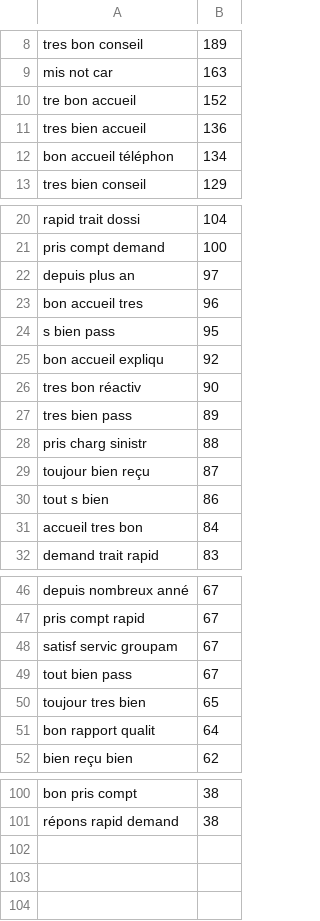
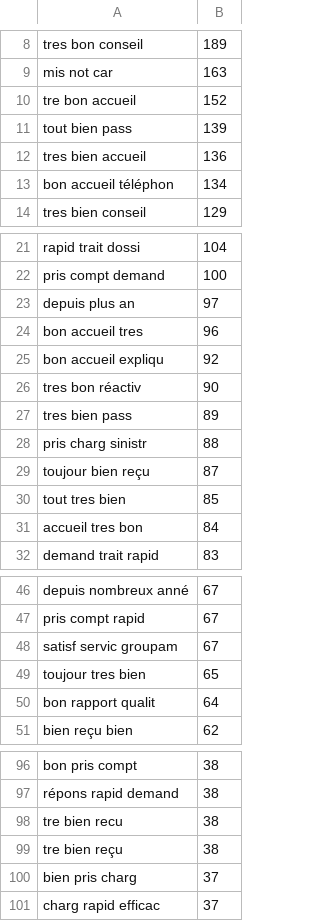
Before and after one commit to jmarnat/DMBD, a CSV file: results/csv/term-freq-sup-3.csv, drawn as a sheet; only a part is shown, gaps mark what is left out; removed rows and columns are numbered as before the commit, all else as after; the diff covers the shown part only; the diff names each change by its address in the sheet, - before the commit and + after, or states it on an @@ line.

```diff
--- a/results/csv/term-freq-sup-3.csv
+++ b/results/csv/term-freq-sup-3.csv
+row 11: tout bien pass | 139
-row 24: s bien pass | 95
-row 30: tout s bien | 86
+row 30: tout tres bien | 85
-row 49: tout bien pass | 67
+row 98: tre bien recu | 38
+row 99: tre bien reçu | 38
+row 100: bien pris charg | 37
+row 101: charg rapid efficac | 37
```
Also changed, not shown: 3 removed rows and 2 edited cells elsewhere in this file, results/csv/term-freq-inf-4-filtered.csv, results/csv/term-freq-sup-3-filtered.csv, 27 other files.
